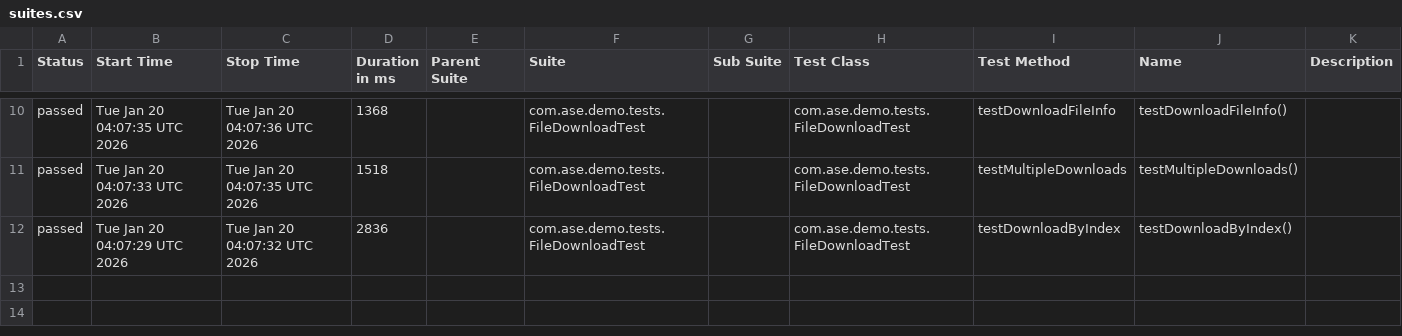
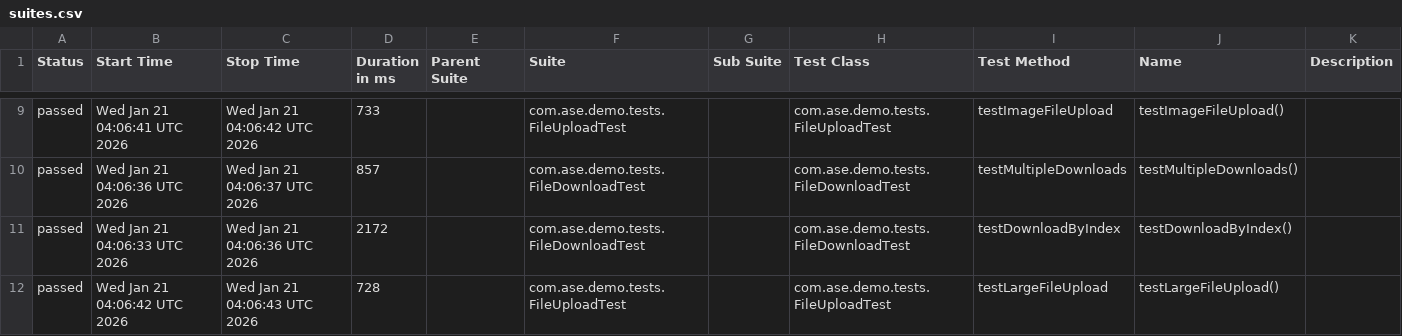
Before and after one commit to Agile-Software-Engineering-25/demo-system-test, a CSV file: full/data/suites.csv, drawn as a sheet; only a part is shown, gaps mark what is left out; the diff covers the shown part only.

```diff
--- a/full/data/suites.csv
+++ b/full/data/suites.csv
@@ -10,3 +9,4 @@
-"passed","Tue Jan 20 04:07:35 UTC 2026","Tue Jan 20 04:07:36 UTC 2026","1368","","com.ase.demo.tests.FileDownloadTest","","com.ase.demo.tests.FileDownloadTest","testDownloadFileInfo","testDownloadFileInfo()",""
-"passed","Tue Jan 20 04:07:33 UTC 2026","Tue Jan 20 04:07:35 UTC 2026","1518","","com.ase.demo.tests.FileDownloadTest","","com.ase.demo.tests.FileDownloadTest","testMultipleDownloads","testMultipleDownloads()",""
-"passed","Tue Jan 20 04:07:29 UTC 2026","Tue Jan 20 04:07:32 UTC 2026","2836","","com.ase.demo.tests.FileDownloadTest","","com.ase.demo.tests.FileDownloadTest","testDownloadByIndex","testDownloadByIndex()",""
+"passed","Wed Jan 21 04:06:41 UTC 2026","Wed Jan 21 04:06:42 UTC 2026","733","","com.ase.demo.tests.FileUploadTest","","com.ase.demo.tests.FileUploadTest","testImageFileUpload","testImageFileUpload()",""
+"passed","Wed Jan 21 04:06:36 UTC 2026","Wed Jan 21 04:06:37 UTC 2026","857","","com.ase.demo.tests.FileDownloadTest","","com.ase.demo.tests.FileDownloadTest","testMultipleDownloads","testMultipleDownloads()",""
+"passed","Wed Jan 21 04:06:33 UTC 2026","Wed Jan 21 04:06:36 UTC 2026","2172","","com.ase.demo.tests.FileDownloadTest","","com.ase.demo.tests.FileDownloadTest","testDownloadByIndex","testDownloadByIndex()",""
+"passed","Wed Jan 21 04:06:42 UTC 2026","Wed Jan 21 04:06:43 UTC 2026","728","","com.ase.demo.tests.FileUploadTest","","com.ase.demo.tests.FileUploadTest","testLargeFileUpload","testLargeFileUpload()",""
```
Also changed, not shown: 1 added row, 2 removed rows and 28 edited cells elsewhere in this file, 36 other files.
